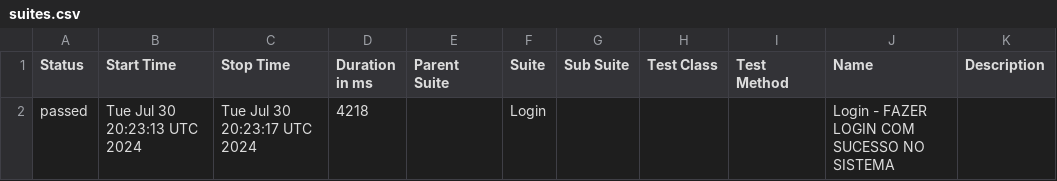
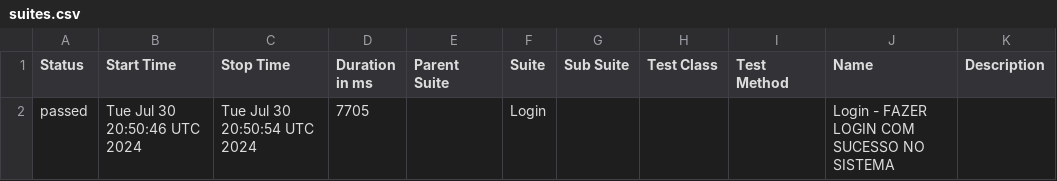
Before and after one commit to LuizHenriqueMT/duapi-automatizada, a CSV file: data/suites.csv, drawn as a sheet.

```diff
--- a/data/suites.csv
+++ b/data/suites.csv
@@ -1,2 +1,2 @@
 "Status","Start Time","Stop Time","Duration in ms","Parent Suite","Suite","Sub Suite","Test Class","Test Method","Name","Description"
-"passed","Tue Jul 30 20:23:13 UTC 2024","Tue Jul 30 20:23:17 UTC 2024","4218","","Login","","","","Login - FAZER LOGIN COM SUCESSO NO SISTEMA",""
+"passed","Tue Jul 30 20:50:46 UTC 2024","Tue Jul 30 20:50:54 UTC 2024","7705","","Login","","","","Login - FAZER LOGIN COM SUCESSO NO SISTEMA",""
```
Also changed, not shown: 21 other files.
